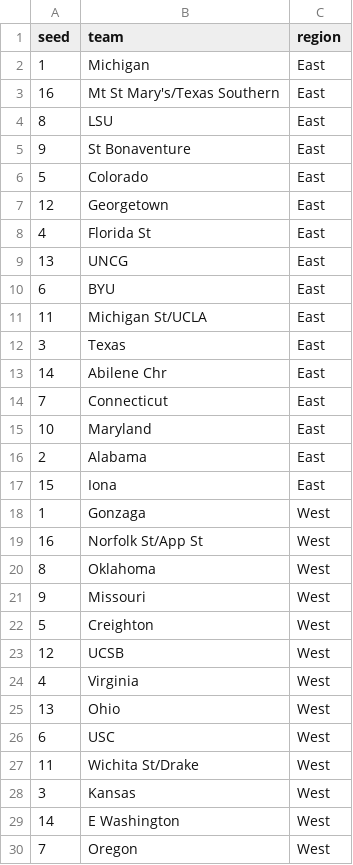
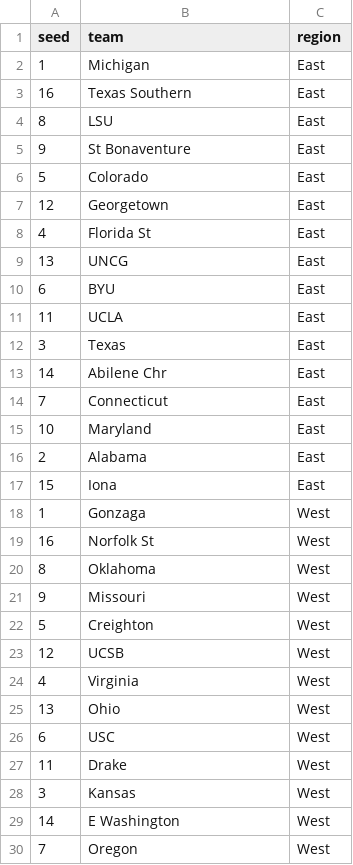
Before and after one commit to rpruim/NCAA, a CSV file: data/bracket2021.csv, drawn as a sheet; only a part is shown.

Commit message:
update after first 4.

```diff
--- a/data/bracket2021.csv
+++ b/data/bracket2021.csv
@@ -2,3 +2,3 @@ seed,team,region
 1,Michigan,East
-16,Mt St Mary's/Texas Southern,East
+16,Texas Southern,East
 8,LSU,East
@@ -10,3 +10,3 @@ seed,team,region
 6,BYU,East
-11,Michigan St/UCLA,East
+11,UCLA,East
 3,Texas,East
@@ -18,3 +18,3 @@ seed,team,region
 1,Gonzaga,West
-16,Norfolk St/App St,West
+16,Norfolk St,West
 8,Oklahoma,West
@@ -26,3 +26,3 @@ seed,team,region
 6,USC,West
-11,Wichita St/Drake,West
+11,Drake,West
 3,Kansas,West
```
